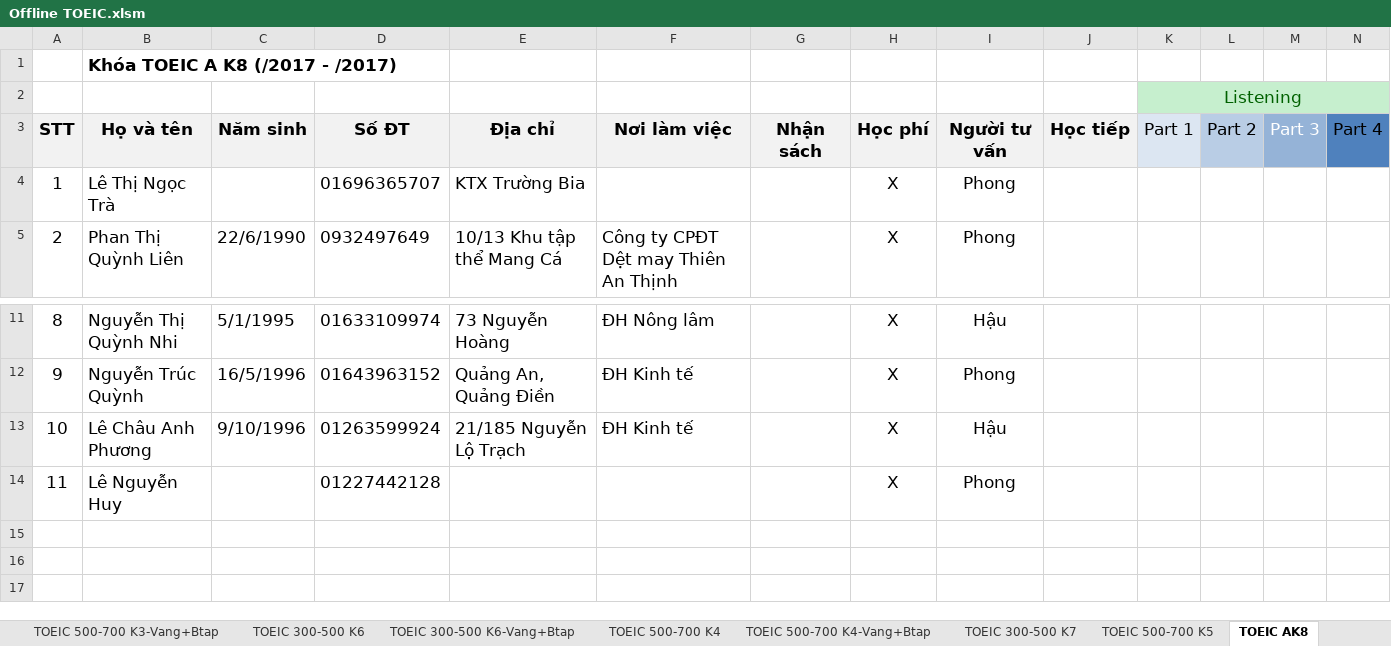
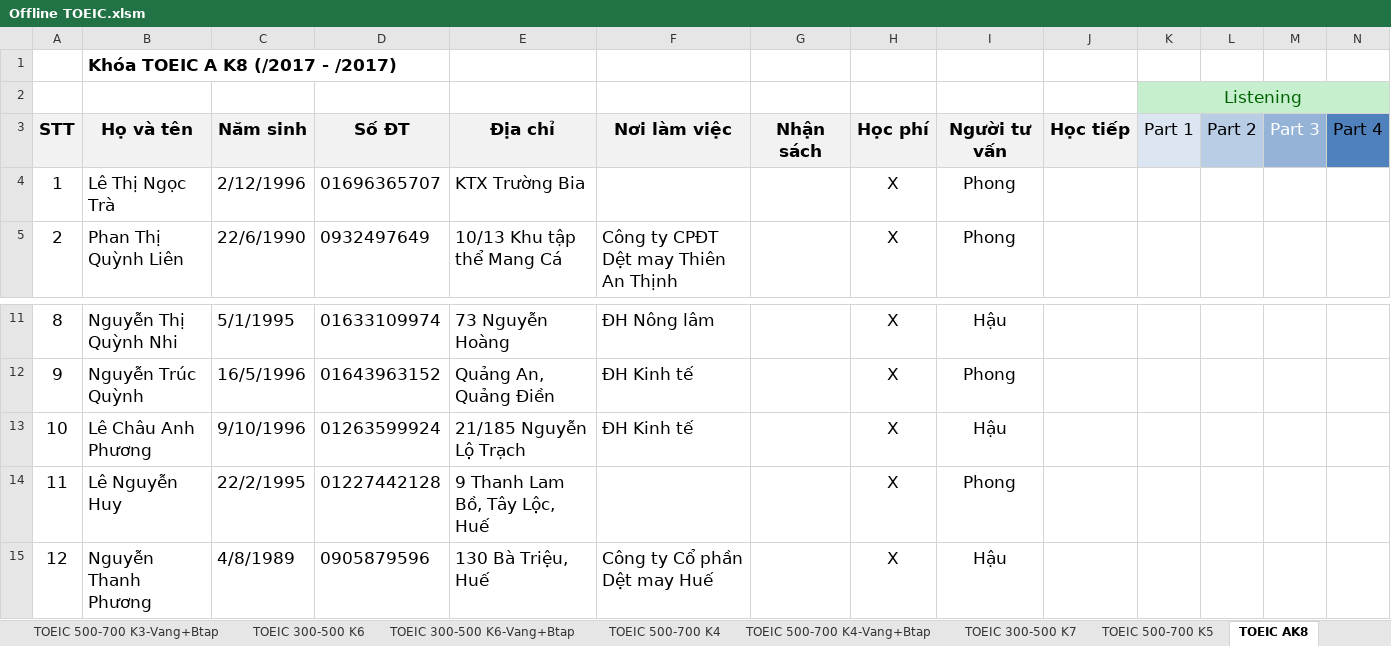
Before and after one commit to dhphong87/Success, an Excel workbook: Danh Sach Lop/Offline TOEIC.xlsm, sheet TOEIC AK8, drawn as a sheet; only a part is shown, gaps mark what is left out; values as stored, in another font and other column widths than the file's, no borders; rows hold the shown columns only; the diff names each change by its address in the sheet, - before the commit and + after, or states it on an @@ line.

```diff
--- a/Danh Sach Lop/Offline TOEIC.xlsm (sheet TOEIC AK8)
+++ b/Danh Sach Lop/Offline TOEIC.xlsm (sheet TOEIC AK8)
-C4: (empty)
+C4: 2/12/1996
-C14: (empty)
+C14: 22/2/1995
-E14: (empty)
+E14: 9 Thanh Lam Bồ, Tây Lộc, Huế
+row 15: 12 | Nguyễn Thanh Phương | 4/8/1989 | 0905879596 | 130 Bà Triệu, Huế | Công ty Cổ phần Dệt may Huế |  | X | Hậu
```
Also changed, not shown: sheet TB Sinh nhật, Danh Sach Lop/Danh sach hoi.xlsx.
